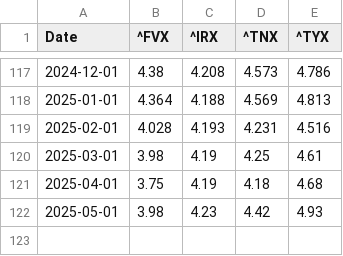
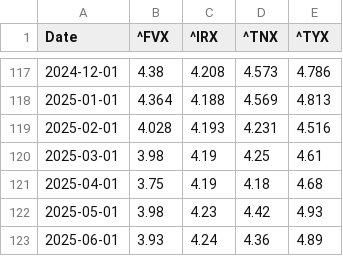
Before and after one commit to renan-peres/mfin-algo-trading-team, a CSV file: data/monthly_treasury_rates.csv, drawn as a sheet; only a part is shown, gaps mark what is left out.

```diff
--- a/data/monthly_treasury_rates.csv
+++ b/data/monthly_treasury_rates.csv
@@ -122 +122,2 @@ Date,^FVX,^IRX,^TNX,^TYX
 2025-05-01,3.98,4.23,4.42,4.93
+2025-06-01,3.93,4.24,4.36,4.89
```
Also changed, not shown: data/daily_treasury_rates.csv, data/monthly_benchmark_quotes.csv, 8 other files.
